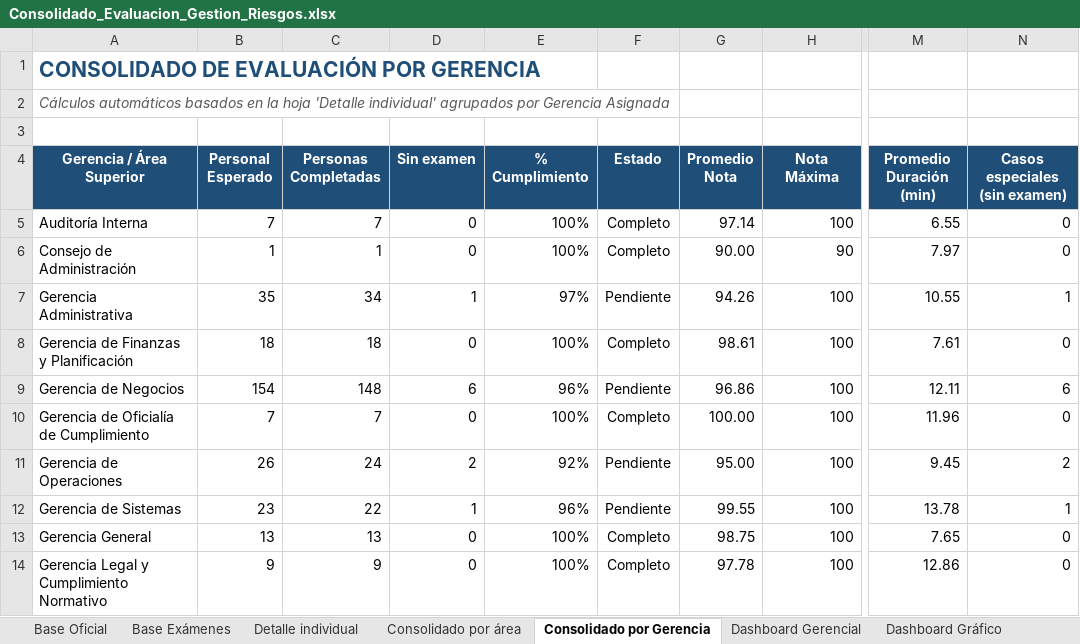
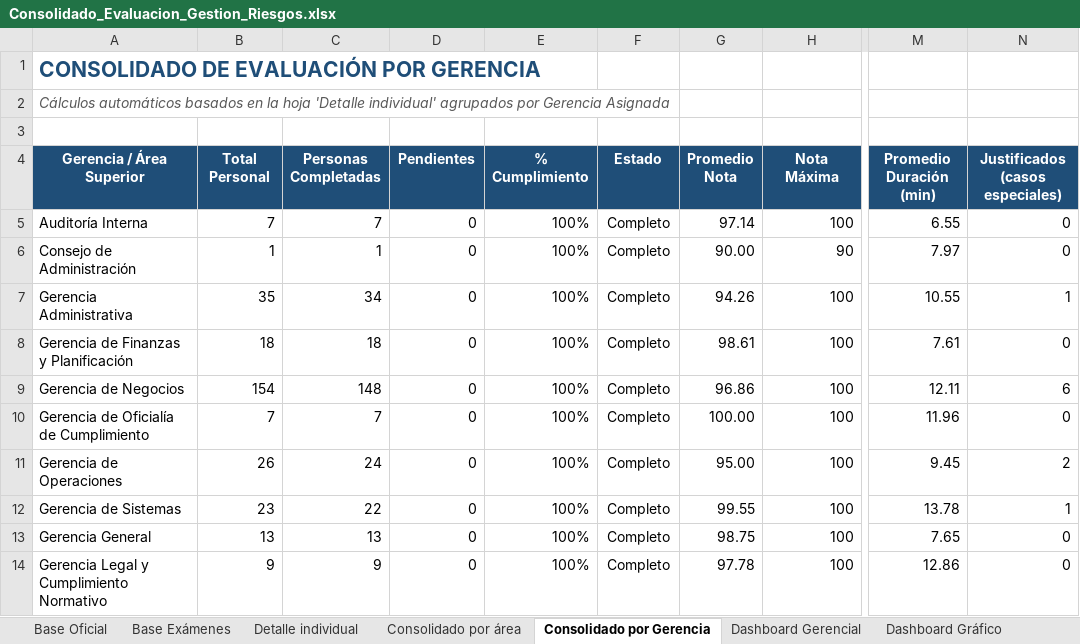
Before and after one commit to menjivar201280/riesgo, an Excel workbook: evaluacion-gestion-riesgos/Consolidado_Evaluacion_Gestion_Riesgos.xlsx, sheet Consolidado por Gerencia, drawn as a sheet; only a part is shown, gaps mark what is left out; values as stored, in another font and other column widths than the file's, no borders; the diff names each change by its address in the sheet, - before the commit and + after, or states it on an @@ line.

```diff
--- a/evaluacion-gestion-riesgos/Consolidado_Evaluacion_Gestion_Riesgos.xlsx (sheet Consolidado por Gerencia)
+++ b/evaluacion-gestion-riesgos/Consolidado_Evaluacion_Gestion_Riesgos.xlsx (sheet Consolidado por Gerencia)
-B4: Personal Esperado
+B4: Total Personal
-D4: Sin examen
+D4: Pendientes
-N4: Casos especiales (sin examen)
+N4: Justificados (casos especiales)
-D7 (Pendientes): 1
+D7 (Pendientes): 0
-E7 (% Cumplimiento): 97%
+E7 (% Cumplimiento): 100%
-F7 (Estado): Pendiente
+F7 (Estado): Completo
-D9 (Pendientes): 6
+D9 (Pendientes): 0
-E9 (% Cumplimiento): 96%
+E9 (% Cumplimiento): 100%
-F9 (Estado): Pendiente
+F9 (Estado): Completo
-D11 (Pendientes): 2
+D11 (Pendientes): 0
-E11 (% Cumplimiento): 92%
+E11 (% Cumplimiento): 100%
-F11:F12 (Estado): Pendiente
+F11:F12 (Estado): Completo
-D12 (Pendientes): 1
+D12 (Pendientes): 0
-E12 (% Cumplimiento): 96%
+E12 (% Cumplimiento): 100%
```
Also changed, not shown: sheet Dashboard Gerencial, sheet Consolidado por área, sheet Dashboard Gráfico, sheet Top 3 Departamentos, sheet Dashboard de Estados, sheet Listado de Situación Especial, formulas that keep their value, hidden cells, charts or pictures.
